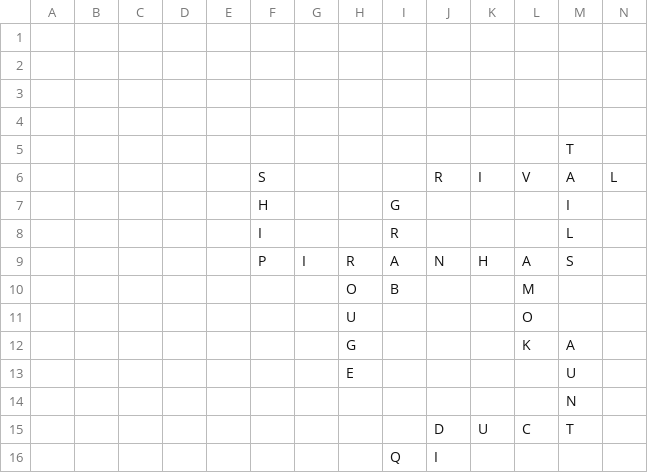
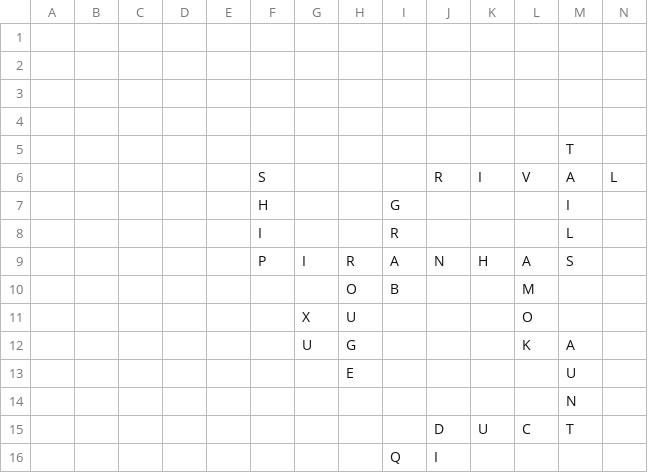
Before and after one commit to daflad/scrabble.nehpets.co.uk, a CSV file: scrabble.csv, drawn as a sheet.

Commit message:
game updated

```diff
--- a/scrabble.csv
+++ b/scrabble.csv
@@ -10,4 +10,4 @@
 ;;;;;;;O;B;;;M;;
-;;;;;;;U;;;;O;;
-;;;;;;;G;;;;K;A;
+;;;;;;X;U;;;;O;;
+;;;;;;U;G;;;;K;A;
 ;;;;;;;E;;;;;U;
```
